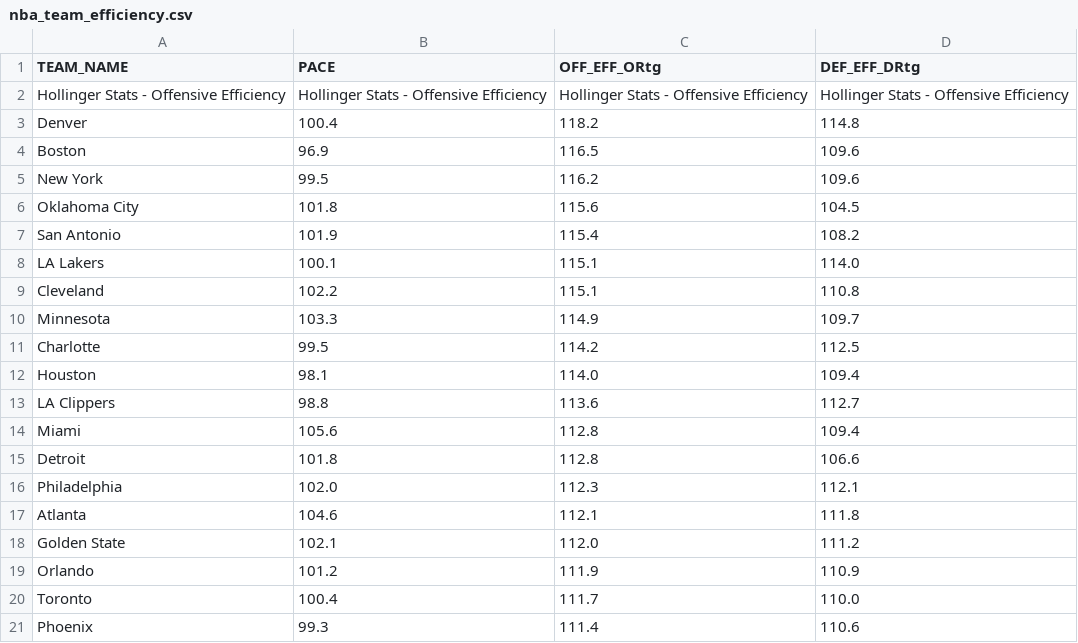
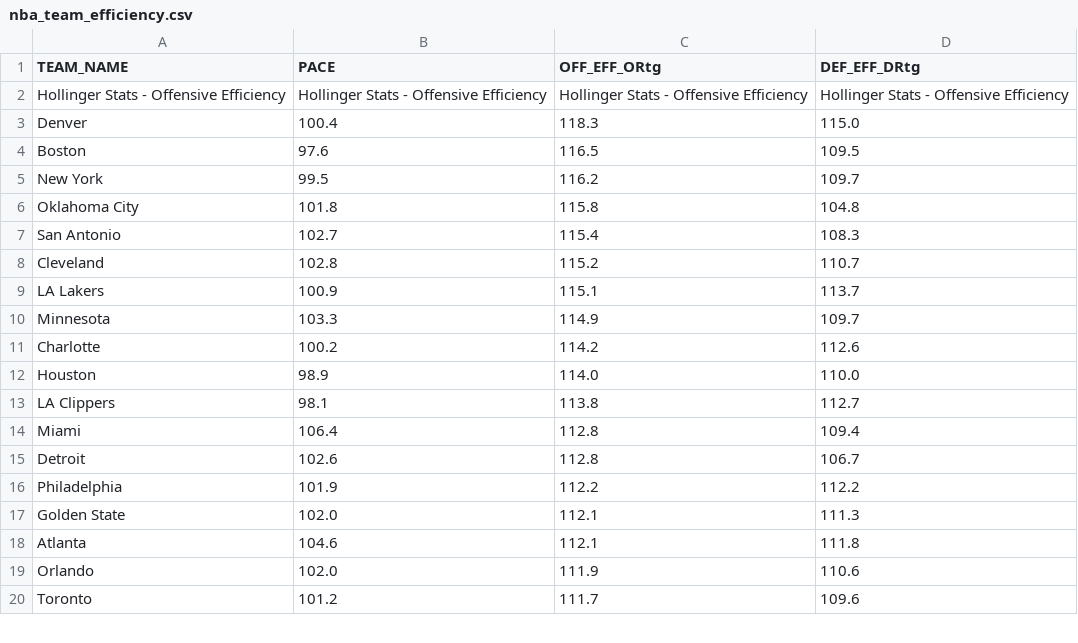
Before and after one commit to Daniel-CM327/NBA-Team-Efficiency, a CSV file: nba_team_efficiency.csv, drawn as a sheet; only a part is shown; the diff covers the shown part only.

```diff
--- a/nba_team_efficiency.csv
+++ b/nba_team_efficiency.csv
@@ -2,20 +2,19 @@ TEAM_NAME,PACE,OFF_EFF_ORtg,DEF_EFF_DRtg
 Hollinger Stats - Offensive Efficiency,Hollinger Stats - Offensive Efficiency,Hollinger Stats - Offensive Efficiency,Hollinger Stats - Offensive Efficiency
-Denver,100.4,118.2,114.8
-Boston,96.9,116.5,109.6
-New York,99.5,116.2,109.6
-Oklahoma City,101.8,115.6,104.5
-San Antonio,101.9,115.4,108.2
-LA Lakers,100.1,115.1,114.0
-Cleveland,102.2,115.1,110.8
+Denver,100.4,118.3,115.0
+Boston,97.6,116.5,109.5
+New York,99.5,116.2,109.7
+Oklahoma City,101.8,115.8,104.8
+San Antonio,102.7,115.4,108.3
+Cleveland,102.8,115.2,110.7
+LA Lakers,100.9,115.1,113.7
 Minnesota,103.3,114.9,109.7
-Charlotte,99.5,114.2,112.5
-Houston,98.1,114.0,109.4
-LA Clippers,98.8,113.6,112.7
-Miami,105.6,112.8,109.4
-Detroit,101.8,112.8,106.6
-Philadelphia,102.0,112.3,112.1
+Charlotte,100.2,114.2,112.6
+Houston,98.9,114.0,110.0
+LA Clippers,98.1,113.8,112.7
+Miami,106.4,112.8,109.4
+Detroit,102.6,112.8,106.7
+Philadelphia,101.9,112.2,112.2
+Golden State,102.0,112.1,111.3
 Atlanta,104.6,112.1,111.8
-Golden State,102.1,112.0,111.2
-Orlando,101.2,111.9,110.9
-Toronto,100.4,111.7,110.0
-Phoenix,99.3,111.4,110.6
+Orlando,102.0,111.9,110.6
+Toronto,101.2,111.7,109.6
```
Also changed, not shown: 1 added row and 21 edited cells elsewhere in this file.
